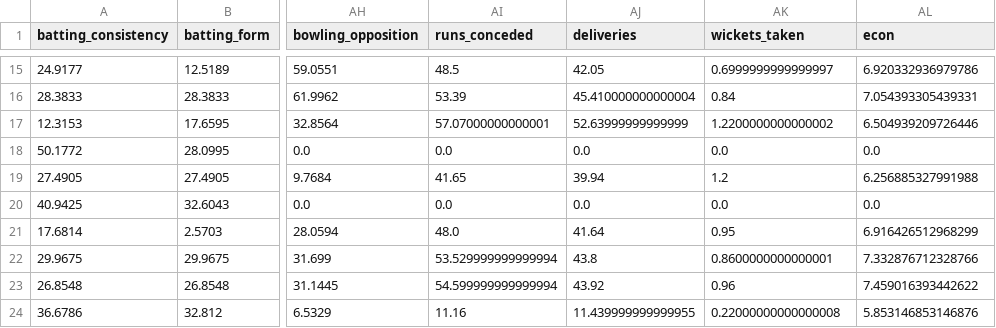
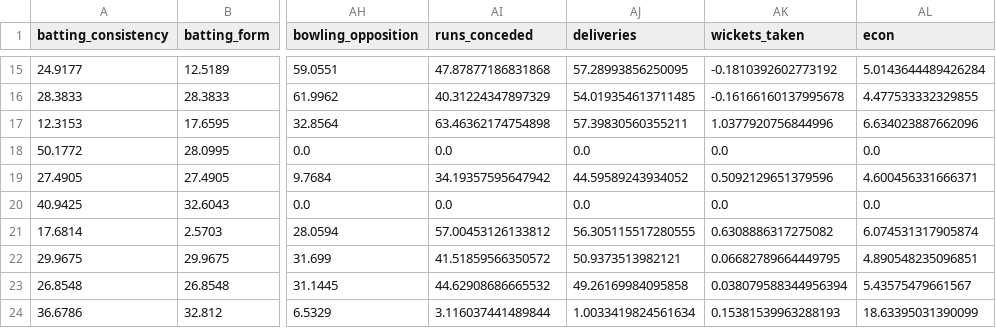
Before and after one commit to umayangag/cric-info-scrapers, a CSV file: src/team_selection/pool.csv, drawn as a sheet; only a part is shown, gaps mark what is left out; the diff covers the shown part only; the diff names each change by its address in the sheet, - before the commit and + after, or states it on an @@ line.

```diff
--- a/src/team_selection/pool.csv
+++ b/src/team_selection/pool.csv
-AI15 (runs_conceded): 48.5
+AI15 (runs_conceded): 47.87877186831868
-AJ15 (deliveries): 42.05
+AJ15 (deliveries): 57.28993856250095
-AK15 (wickets_taken): 0.6999999999999997
+AK15 (wickets_taken): -0.1810392602773192
-AL15 (econ): 6.920332936979786
+AL15 (econ): 5.0143644489426284
-AI16 (runs_conceded): 53.39
+AI16 (runs_conceded): 40.31224347897329
-AJ16 (deliveries): 45.410000000000004
+AJ16 (deliveries): 54.019354613711485
-AK16 (wickets_taken): 0.84
+AK16 (wickets_taken): -0.16166160137995678
-AL16 (econ): 7.054393305439331
+AL16 (econ): 4.477533332329855
-AI17 (runs_conceded): 57.07000000000001
+AI17 (runs_conceded): 63.46362174754898
-AJ17 (deliveries): 52.63999999999999
+AJ17 (deliveries): 57.39830560355211
-AK17 (wickets_taken): 1.2200000000000002
+AK17 (wickets_taken): 1.0377920756844996
-AL17 (econ): 6.504939209726446
+AL17 (econ): 6.634023887662096
-AI19 (runs_conceded): 41.65
+AI19 (runs_conceded): 34.19357595647942
-AJ19 (deliveries): 39.94
+AJ19 (deliveries): 44.59589243934052
-AK19 (wickets_taken): 1.2
+AK19 (wickets_taken): 0.5092129651379596
-AL19 (econ): 6.256885327991988
+AL19 (econ): 4.600456331666371
-AI21 (runs_conceded): 48.0
+AI21 (runs_conceded): 57.00453126133812
-AJ21 (deliveries): 41.64
+AJ21 (deliveries): 56.305115517280555
-AK21 (wickets_taken): 0.95
+AK21 (wickets_taken): 0.6308886317275082
-AL21 (econ): 6.916426512968299
+AL21 (econ): 6.074531317905874
-AI22 (runs_conceded): 53.529999999999994
+AI22 (runs_conceded): 41.51859566350572
-AJ22 (deliveries): 43.8
+AJ22 (deliveries): 50.9373513982121
-AK22 (wickets_taken): 0.8600000000000001
+AK22 (wickets_taken): 0.06682789664449795
-AL22 (econ): 7.332876712328766
+AL22 (econ): 4.890548235096851
-AI23 (runs_conceded): 54.599999999999994
+AI23 (runs_conceded): 44.62908686665532
-AJ23 (deliveries): 43.92
+AJ23 (deliveries): 49.26169984095858
-AK23 (wickets_taken): 0.96
+AK23 (wickets_taken): 0.038079588344956394
-AL23 (econ): 7.459016393442622
+AL23 (econ): 5.43575479661567
-AI24 (runs_conceded): 11.16
+AI24 (runs_conceded): 3.116037441489844
-AJ24 (deliveries): 11.439999999999955
+AJ24 (deliveries): 1.0033419824561634
-AK24 (wickets_taken): 0.22000000000000008
+AK24 (wickets_taken): 0.15381539963288193
-AL24 (econ): 5.853146853146876
+AL24 (econ): 18.63395031390099
```
Also changed, not shown: 72 edited cells elsewhere in this file, 4 other files.
